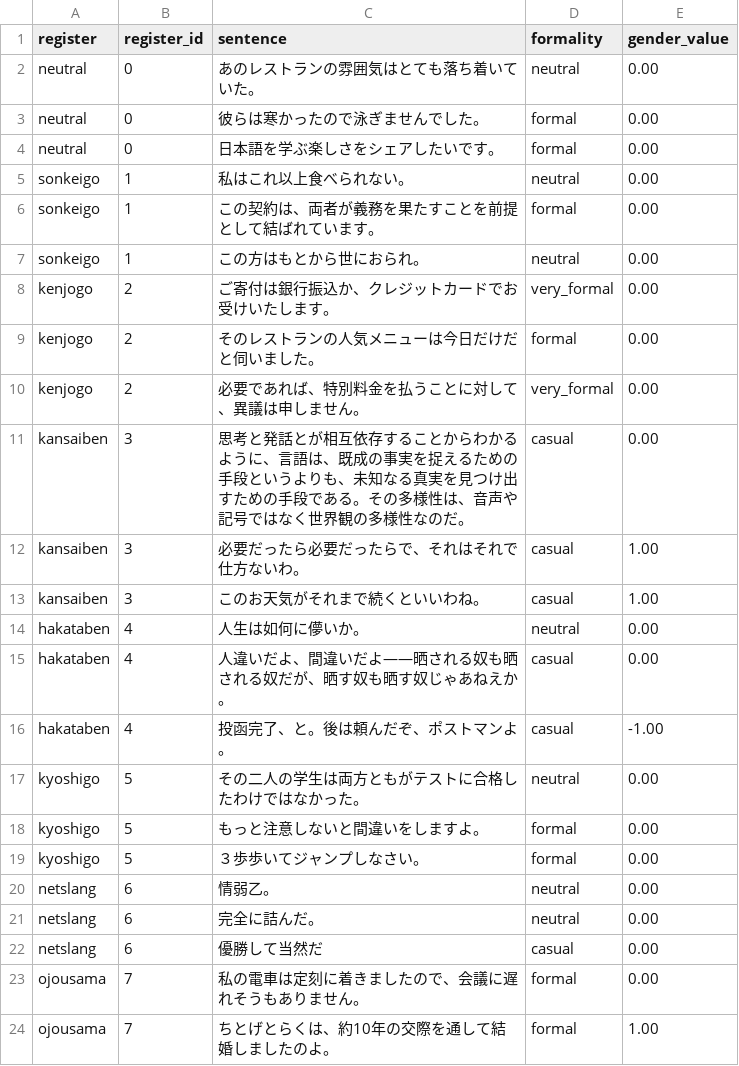
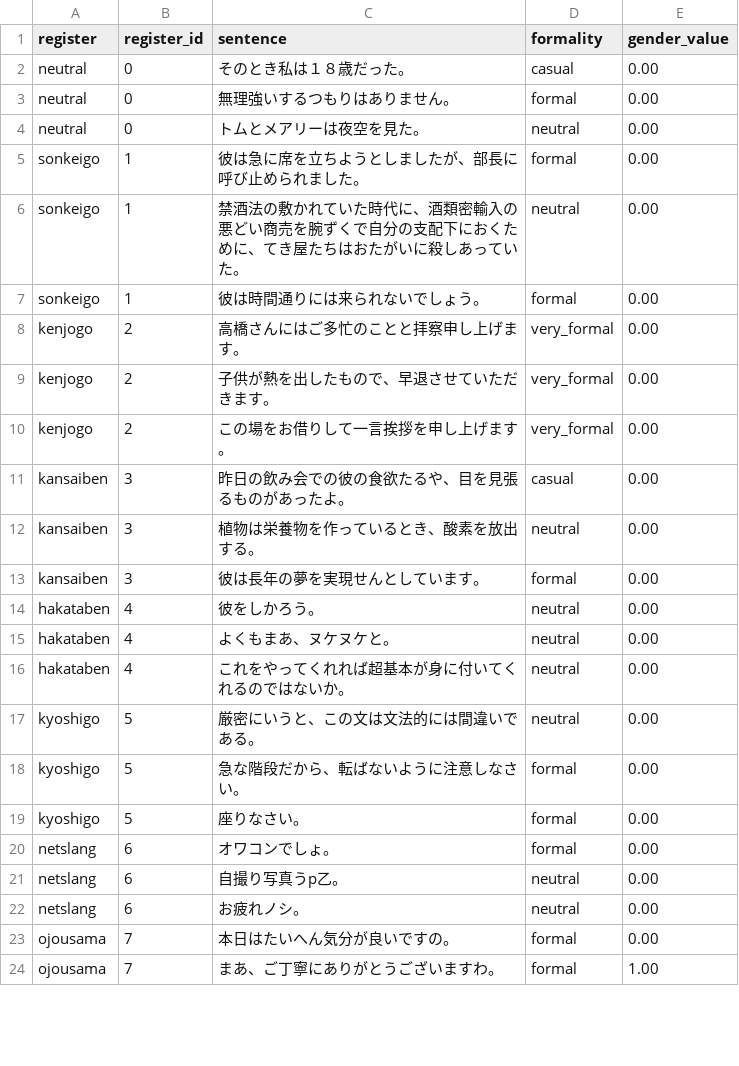
Before and after one commit to jomof/kotogram, a CSV file: models/style/register_samples.csv, drawn as a sheet; only a part is shown; the diff covers the shown part only.

Commit message:
More registers

```diff
--- a/models/style/register_samples.csv
+++ b/models/style/register_samples.csv
@@ -1,24 +1,24 @@
 register,register_id,sentence,formality,gender_value
-neutral,0,あのレストランの雰囲気はとても落ち着いていた。,neutral,0.00
-neutral,0,彼らは寒かったので泳ぎませんでした。,formal,0.00
-neutral,0,日本語を学ぶ楽しさをシェアしたいです。,formal,0.00
-sonkeigo,1,私はこれ以上食べられない。,neutral,0.00
-sonkeigo,1,この契約は、両者が義務を果たすことを前提として結ばれています。,formal,0.00
-sonkeigo,1,この方はもとから世におられ。,neutral,0.00
-kenjogo,2,ご寄付は銀行振込か、クレジットカードでお受けいたします。,very_formal,0.00
-kenjogo,2,そのレストランの人気メニューは今日だけだと伺いました。,formal,0.00
-kenjogo,2,必要であれば、特別料金を払うことに対して、異議は申しません。,very_formal,0.00
-kansaiben,3,思考と発話とが相互依存することからわかるように、言語は、既成の事実を捉えるための手段というよりも、未知なる真実を見つけ出すための手段である。その多様性は、音声や記号ではなく世界観の多様性なのだ。,casual,0.00
-kansaiben,3,必要だったら必要だったらで、それはそれで仕方ないわ。,casual,1.00
-kansaiben,3,このお天気がそれまで続くといいわね。,casual,1.00
-hakataben,4,人生は如何に儚いか。,neutral,0.00
-hakataben,4,人違いだよ、間違いだよ――晒される奴も晒される奴だが、晒す奴も晒す奴じゃあねえか。,casual,0.00
-hakataben,4,投函完了、と。後は頼んだぞ、ポストマンよ。,casual,-1.00
-kyoshigo,5,その二人の学生は両方ともがテストに合格したわけではなかった。,neutral,0.00
-kyoshigo,5,もっと注意しないと間違いをしますよ。,formal,0.00
-kyoshigo,5,３歩歩いてジャンプしなさい。,formal,0.00
-netslang,6,情弱乙。,neutral,0.00
-netslang,6,完全に詰んだ。,neutral,0.00
-netslang,6,優勝して当然だ,casual,0.00
-ojousama,7,私の電車は定刻に着きましたので、会議に遅れそうもありません。,formal,0.00
-ojousama,7,ちとげとらくは、約10年の交際を通して結婚しましたのよ。,formal,1.00
+neutral,0,そのとき私は１８歳だった。,casual,0.00
+neutral,0,無理強いするつもりはありません。,formal,0.00
+neutral,0,トムとメアリーは夜空を見た。,neutral,0.00
+sonkeigo,1,彼は急に席を立ちようとしましたが、部長に呼び止められました。,formal,0.00
+sonkeigo,1,禁酒法の敷かれていた時代に、酒類密輸入の悪どい商売を腕ずくで自分の支配下におくために、てき屋たちはおたがいに殺しあっていた。,neutral,0.00
+sonkeigo,1,彼は時間通りには来られないでしょう。,formal,0.00
+kenjogo,2,高橋さんにはご多忙のことと拝察申し上げます。,very_formal,0.00
+kenjogo,2,子供が熱を出したもので、早退させていただきます。,very_formal,0.00
+kenjogo,2,この場をお借りして一言挨拶を申し上げます。,very_formal,0.00
+kansaiben,3,昨日の飲み会での彼の食欲たるや、目を見張るものがあったよ。,casual,0.00
+kansaiben,3,植物は栄養物を作っているとき、酸素を放出する。,neutral,0.00
+kansaiben,3,彼は長年の夢を実現せんとしています。,formal,0.00
+hakataben,4,彼をしかろう。,neutral,0.00
+hakataben,4,よくもまあ、ヌケヌケと。,neutral,0.00
+hakataben,4,これをやってくれれば超基本が身に付いてくれるのではないか。,neutral,0.00
+kyoshigo,5,厳密にいうと、この文は文法的には間違いである。,neutral,0.00
+kyoshigo,5,急な階段だから、転ばないように注意しなさい。,formal,0.00
+kyoshigo,5,座りなさい。,formal,0.00
+netslang,6,オワコンでしょ。,formal,0.00
+netslang,6,自撮り写真うp乙。,neutral,0.00
+netslang,6,お疲れノシ。,neutral,0.00
+ojousama,7,本日はたいへん気分が良いですの。,formal,0.00
+ojousama,7,まあ、ご丁寧にありがとうございますわ。,formal,1.00
```
Also changed, not shown: 3 added rows, 3 removed rows and 22 edited cells elsewhere in this file, data/jpn_sentences_burikko.tsv, data/jpn_sentences_bushi.tsv, 15 other files.
